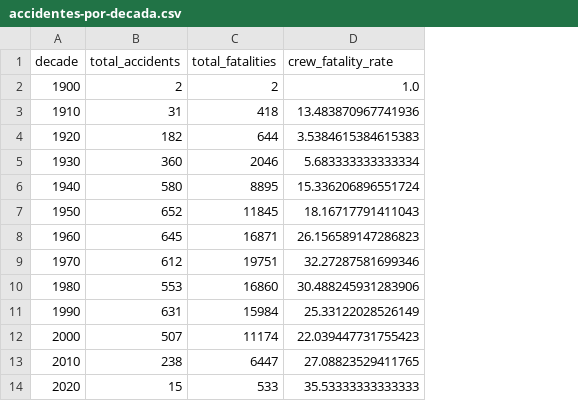
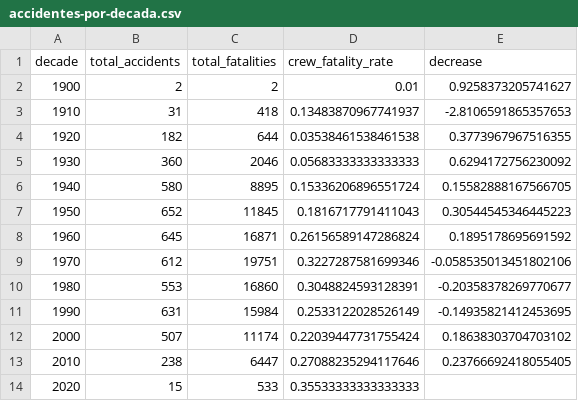
Before and after one commit to CinthiaVeronicaLopez/pi-da-full-time, a CSV file: accidentes-por-decada.csv, drawn as a sheet; the diff names each change by its address in the sheet, - before the commit and + after, or states it on an @@ line.

```diff
--- a/accidentes-por-decada.csv
+++ b/accidentes-por-decada.csv
+column E (decrease), rows 2-13: 0.9258373205741627 | -2.8106591865357653 | 0.3773967967516355 | 0.6294172756230092 | 0.15582888167566705 | 0.30544545346445223 | 0.1895178695691592 | -0.058535013451802106 | -0.20358378269770677 | -0.14935821412453695 | 0.18638303704703102 | 0.23766692418055405
-D2 (crew_fatality_rate): 1.0
+D2 (crew_fatality_rate): 0.01
-D3 (crew_fatality_rate): 13.483870967741936
+D3 (crew_fatality_rate): 0.13483870967741937
-D4 (crew_fatality_rate): 3.5384615384615383
+D4 (crew_fatality_rate): 0.03538461538461538
-D5 (crew_fatality_rate): 5.683333333333334
+D5 (crew_fatality_rate): 0.05683333333333333
-D6 (crew_fatality_rate): 15.336206896551724
+D6 (crew_fatality_rate): 0.15336206896551724
-D7 (crew_fatality_rate): 18.16717791411043
+D7 (crew_fatality_rate): 0.1816717791411043
-D8 (crew_fatality_rate): 26.156589147286823
+D8 (crew_fatality_rate): 0.26156589147286824
-D9 (crew_fatality_rate): 32.27287581699346
+D9 (crew_fatality_rate): 0.3227287581699346
-D10 (crew_fatality_rate): 30.488245931283906
+D10 (crew_fatality_rate): 0.3048824593128391
-D11 (crew_fatality_rate): 25.33122028526149
+D11 (crew_fatality_rate): 0.2533122028526149
-D12 (crew_fatality_rate): 22.039447731755423
+D12 (crew_fatality_rate): 0.22039447731755424
-D13 (crew_fatality_rate): 27.08823529411765
+D13 (crew_fatality_rate): 0.27088235294117646
-D14 (crew_fatality_rate): 35.53333333333333
+D14 (crew_fatality_rate): 0.35533333333333333
```
Also changed, not shown: 9 other files.
